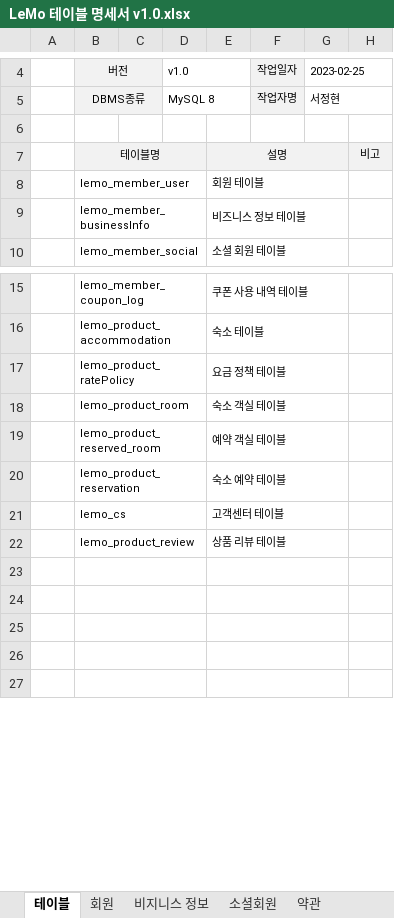
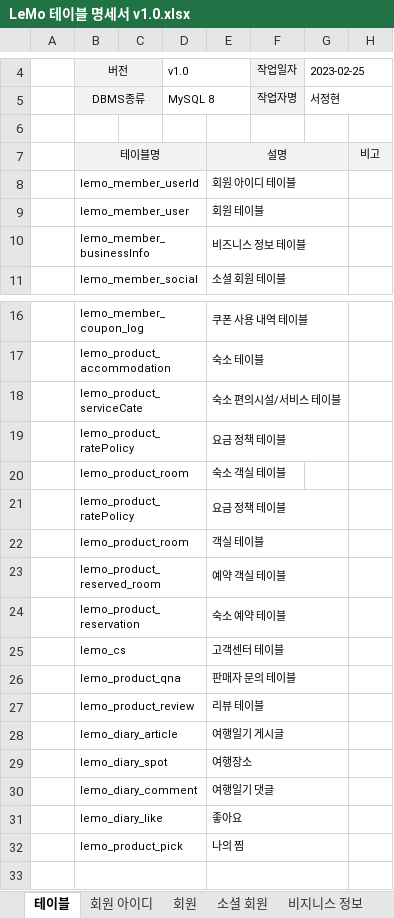
Before and after one commit to ooo3345sjh/LeMo, an Excel workbook: DB/LeMo 테이블 명세서 v1.0.xlsx, sheet 테이블, drawn as a sheet; only a part is shown, gaps mark what is left out; values as stored, in another font and other column widths than the file's, no borders; removed rows and columns are numbered as before the commit, all else as after; the diff names each change by its address in the sheet, - before the commit and + after, or states it on an @@ line.

```diff
--- a/DB/LeMo 테이블 명세서 v1.0.xlsx (sheet 테이블)
+++ b/DB/LeMo 테이블 명세서 v1.0.xlsx (sheet 테이블)
-sheet tab: 소셜회원
+sheet tab: 회원 아이디
+sheet tab: 소셜 회원
+row 8:  | lemo_member_userId |  |  | 회원 아이디 테이블
+row 18:  | lemo_product_serviceCate |  |  | 숙소 편의시설/서비스 테이블
-E18:G18 merged
+row 21:  | lemo_product_ratePolicy |  |  | 요금 정책 테이블
+row 22:  | lemo_product_room |  |  | 객실 테이블
+row 26:  | lemo_product_qna |  |  | 판매자 문의 테이블
-E27: 상품 리뷰 테이블
+E27: 리뷰 테이블
-row 28: (empty)
+row 28:  | lemo_diary_article |  |  | 여행일기 게시글
-row 29: (empty)
+row 29:  | lemo_diary_spot |  |  | 여행장소
-row 30: (empty)
+row 30:  | lemo_diary_comment |  |  | 여행일기 댓글
-row 31: (empty)
+row 31:  | lemo_diary_like |  |  | 좋아요
+row 32:  | lemo_product_pick |  |  | 나의 찜
```
Also changed, not shown: sheet 회원, sheet 비지니스 정보, sheet 상품 쿠폰, sheet 숙소 예약, sheet 포인트 적립 내역, sheet 약관, 1 more sheet, other sheet tabs, 2 other files.
